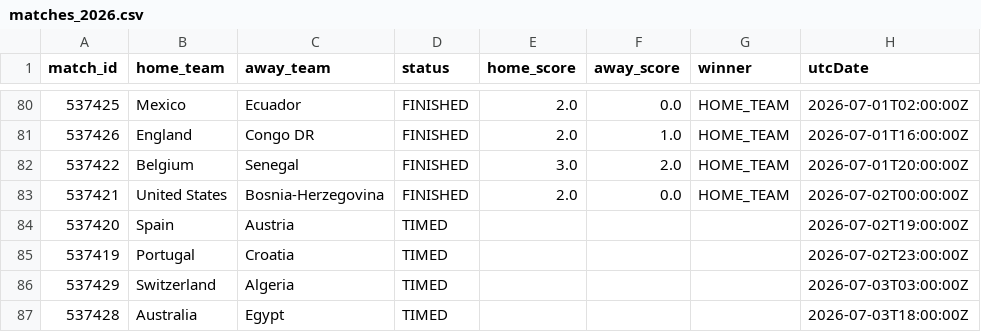
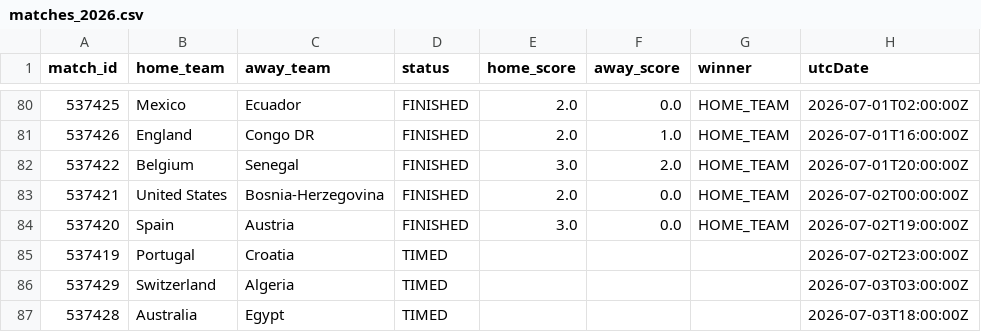
Before and after one commit to michaelsimmo11/WorldCupSweepstake, a CSV file: data/matches_2026.csv, drawn as a sheet; only a part is shown, gaps mark what is left out.

```diff
--- a/data/matches_2026.csv
+++ b/data/matches_2026.csv
@@ -83,3 +83,3 @@ match_id,home_team,away_team,status,home_score,away_score,winner,utcDate
 537421,United States,Bosnia-Herzegovina,FINISHED,2.0,0.0,HOME_TEAM,2026-07-02T00:00:00Z
-537420,Spain,Austria,TIMED,,,,2026-07-02T19:00:00Z
+537420,Spain,Austria,FINISHED,3.0,0.0,HOME_TEAM,2026-07-02T19:00:00Z
 537419,Portugal,Croatia,TIMED,,,,2026-07-02T23:00:00Z
```
Also changed, not shown: data/team_stats_2026.csv, 1 other file.
